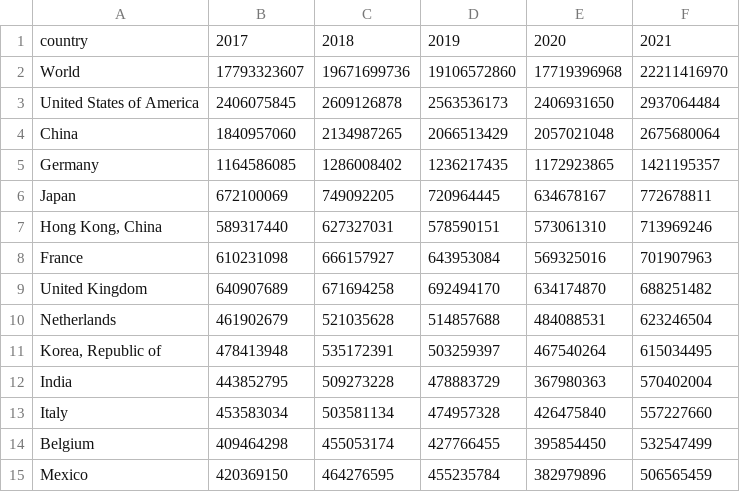
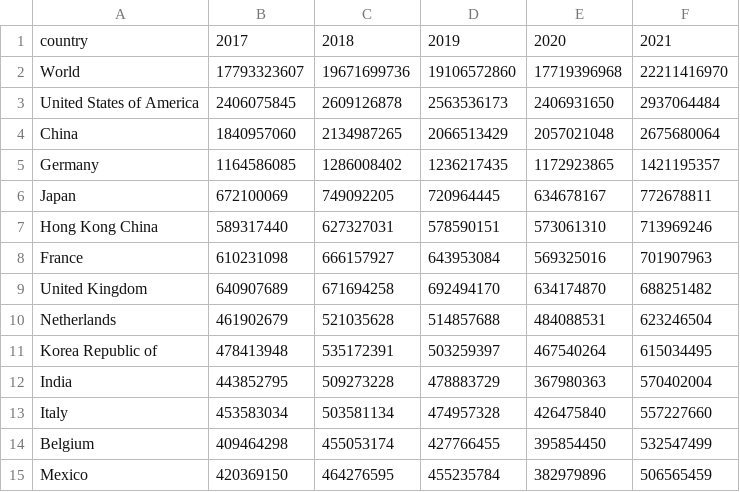
Before and after one commit to aanggakrishna/capstone, a CSV file: export_total_dunia_ke_all.csv, drawn as a sheet; only a part is shown.

```diff
--- a/export_total_dunia_ke_all.csv
+++ b/export_total_dunia_ke_all.csv
@@ -6,3 +6,3 @@ Germany,1164586085,1286008402,1236217435,1172923865,1421195357
 Japan,672100069,749092205,720964445,634678167,772678811
-"Hong Kong, China",589317440,627327031,578590151,573061310,713969246
+Hong Kong China,589317440,627327031,578590151,573061310,713969246
 France,610231098,666157927,643953084,569325016,701907963
@@ -10,3 +10,3 @@ United Kingdom,640907689,671694258,692494170,634174870,688251482
 Netherlands,461902679,521035628,514857688,484088531,623246504
-"Korea, Republic of",478413948,535172391,503259397,467540264,615034495
+Korea Republic of,478413948,535172391,503259397,467540264,615034495
 India,443852795,509273228,478883729,367980363,570402004
```
Also changed, not shown: indonesia_export_udang_ke_all.csv, 4 other files.
